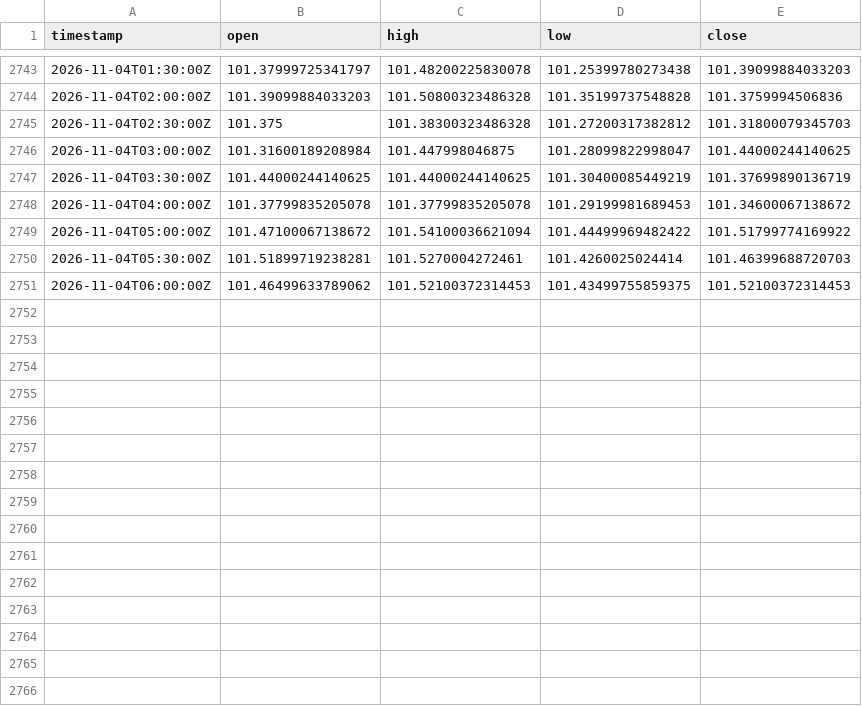
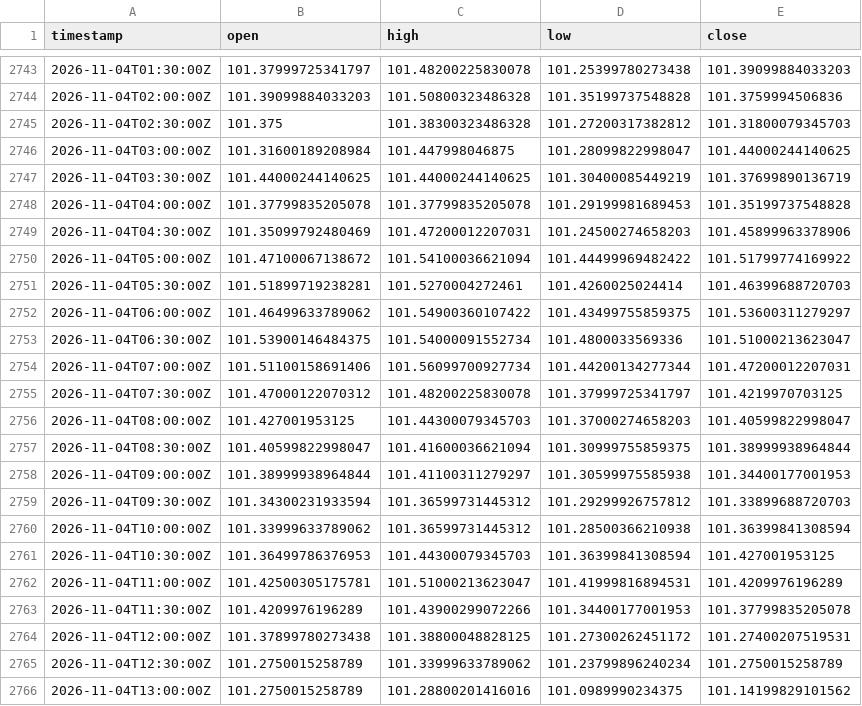
Before and after one commit to robelabraham1219-cmyk/institutional-trading-dashboard, a CSV file: data/DX-Y.NYB_30m.csv, drawn as a sheet; only a part is shown, gaps mark what is left out; the diff covers the shown part only.

```diff
--- a/data/DX-Y.NYB_30m.csv
+++ b/data/DX-Y.NYB_30m.csv
@@ -2747,5 +2747,20 @@ timestamp,open,high,low,close
 2026-11-04T03:30:00Z,101.44000244140625,101.44000244140625,101.30400085449219,101.37699890136719
-2026-11-04T04:00:00Z,101.37799835205078,101.37799835205078,101.29199981689453,101.34600067138672
+2026-11-04T04:00:00Z,101.37799835205078,101.37799835205078,101.29199981689453,101.35199737548828
+2026-11-04T04:30:00Z,101.35099792480469,101.47200012207031,101.24500274658203,101.45899963378906
 2026-11-04T05:00:00Z,101.47100067138672,101.54100036621094,101.44499969482422,101.51799774169922
 2026-11-04T05:30:00Z,101.51899719238281,101.5270004272461,101.4260025024414,101.46399688720703
-2026-11-04T06:00:00Z,101.46499633789062,101.52100372314453,101.43499755859375,101.52100372314453
+2026-11-04T06:00:00Z,101.46499633789062,101.54900360107422,101.43499755859375,101.53600311279297
+2026-11-04T06:30:00Z,101.53900146484375,101.54000091552734,101.4800033569336,101.51000213623047
+2026-11-04T07:00:00Z,101.51100158691406,101.56099700927734,101.44200134277344,101.47200012207031
+2026-11-04T07:30:00Z,101.47000122070312,101.48200225830078,101.37999725341797,101.4219970703125
+2026-11-04T08:00:00Z,101.427001953125,101.44300079345703,101.37000274658203,101.40599822998047
+2026-11-04T08:30:00Z,101.40599822998047,101.41600036621094,101.30999755859375,101.38999938964844
+2026-11-04T09:00:00Z,101.38999938964844,101.41100311279297,101.30599975585938,101.34400177001953
+2026-11-04T09:30:00Z,101.34300231933594,101.36599731445312,101.29299926757812,101.33899688720703
+2026-11-04T10:00:00Z,101.33999633789062,101.36599731445312,101.28500366210938,101.36399841308594
+2026-11-04T10:30:00Z,101.36499786376953,101.44300079345703,101.36399841308594,101.427001953125
+2026-11-04T11:00:00Z,101.42500305175781,101.51000213623047,101.41999816894531,101.4209976196289
+2026-11-04T11:30:00Z,101.4209976196289,101.43900299072266,101.34400177001953,101.37799835205078
+2026-11-04T12:00:00Z,101.37899780273438,101.38800048828125,101.27300262451172,101.27400207519531
+2026-11-04T12:30:00Z,101.2750015258789,101.33999633789062,101.23799896240234,101.2750015258789
+2026-11-04T13:00:00Z,101.2750015258789,101.28800201416016,101.0989990234375,101.14199829101562
```
Also changed, not shown: 13 added rows elsewhere in this file, data/EURUSD=X_30m.csv, data/GBPUSD=X_30m.csv, 11 other files.
